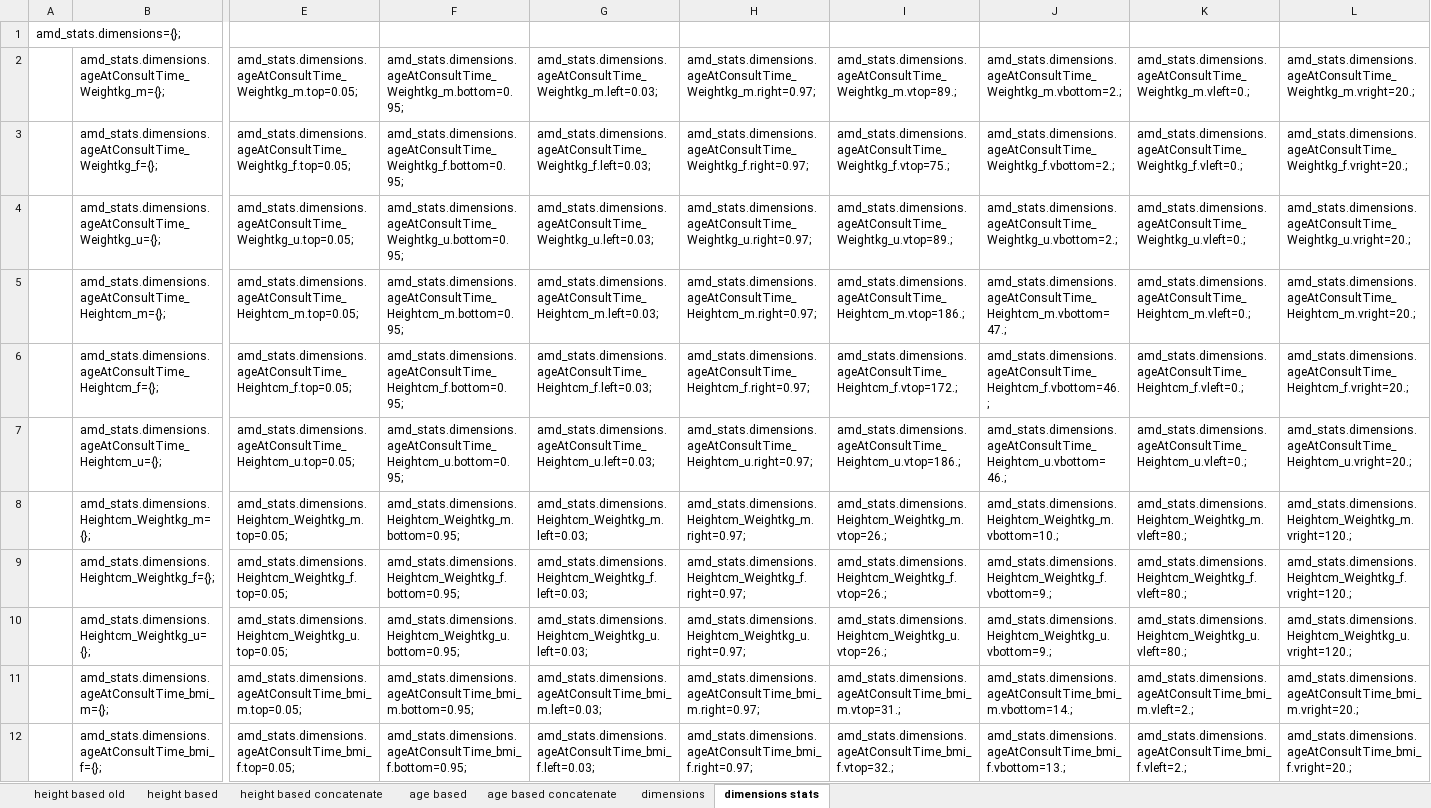
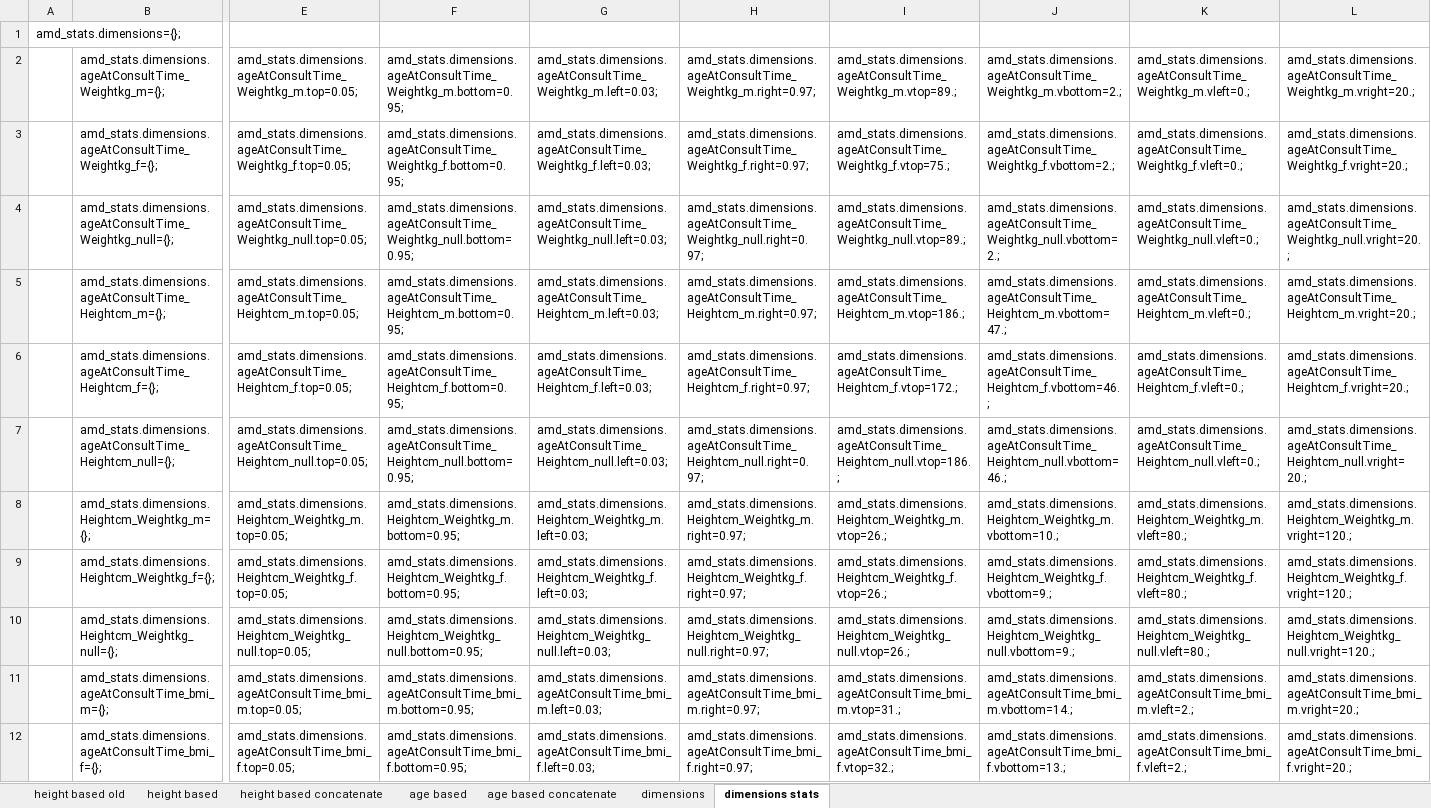
Before and after one commit to jehon/cryptomedic, an Excel workbook: app/webroot/angular/references/amd_stats_datas.xlsx, sheet dimensions stats, drawn as a sheet; only a part is shown, gaps mark what is left out; values as stored, in another font and other column widths than the file's, no borders; the diff covers the shown part only; the diff names each change by its address in the sheet, - before the commit and + after, or states it on an @@ line.

Commit message:
Revert "Sex = null -> sex = "u""
This reverts commit b5fefc9685b82eeb6e1e4235372e86358ec51ee6.

```diff
--- a/app/webroot/angular/references/amd_stats_datas.xlsx (sheet dimensions stats)
+++ b/app/webroot/angular/references/amd_stats_datas.xlsx (sheet dimensions stats)
-B4: amd_stats.dimensions.ageAtConsultTime_Weightkg_u={};
+B4: amd_stats.dimensions.ageAtConsultTime_Weightkg_null={};
-E4: amd_stats.dimensions.ageAtConsultTime_Weightkg_u.top=0.05;
+E4: amd_stats.dimensions.ageAtConsultTime_Weightkg_null.top=0.05;
-F4: amd_stats.dimensions.ageAtConsultTime_Weightkg_u.bottom=0.95;
+F4: amd_stats.dimensions.ageAtConsultTime_Weightkg_null.bottom=0.95;
-G4: amd_stats.dimensions.ageAtConsultTime_Weightkg_u.left=0.03;
+G4: amd_stats.dimensions.ageAtConsultTime_Weightkg_null.left=0.03;
-H4: amd_stats.dimensions.ageAtConsultTime_Weightkg_u.right=0.97;
+H4: amd_stats.dimensions.ageAtConsultTime_Weightkg_null.right=0.97;
-I4: amd_stats.dimensions.ageAtConsultTime_Weightkg_u.vtop=89.;
+I4: amd_stats.dimensions.ageAtConsultTime_Weightkg_null.vtop=89.;
-J4: amd_stats.dimensions.ageAtConsultTime_Weightkg_u.vbottom=2.;
+J4: amd_stats.dimensions.ageAtConsultTime_Weightkg_null.vbottom=2.;
-K4: amd_stats.dimensions.ageAtConsultTime_Weightkg_u.vleft=0.;
+K4: amd_stats.dimensions.ageAtConsultTime_Weightkg_null.vleft=0.;
-L4: amd_stats.dimensions.ageAtConsultTime_Weightkg_u.vright=20.;
+L4: amd_stats.dimensions.ageAtConsultTime_Weightkg_null.vright=20.;
-B7: amd_stats.dimensions.ageAtConsultTime_Heightcm_u={};
+B7: amd_stats.dimensions.ageAtConsultTime_Heightcm_null={};
-E7: amd_stats.dimensions.ageAtConsultTime_Heightcm_u.top=0.05;
+E7: amd_stats.dimensions.ageAtConsultTime_Heightcm_null.top=0.05;
-F7: amd_stats.dimensions.ageAtConsultTime_Heightcm_u.bottom=0.95;
+F7: amd_stats.dimensions.ageAtConsultTime_Heightcm_null.bottom=0.95;
-G7: amd_stats.dimensions.ageAtConsultTime_Heightcm_u.left=0.03;
+G7: amd_stats.dimensions.ageAtConsultTime_Heightcm_null.left=0.03;
-H7: amd_stats.dimensions.ageAtConsultTime_Heightcm_u.right=0.97;
+H7: amd_stats.dimensions.ageAtConsultTime_Heightcm_null.right=0.97;
-I7: amd_stats.dimensions.ageAtConsultTime_Heightcm_u.vtop=186.;
+I7: amd_stats.dimensions.ageAtConsultTime_Heightcm_null.vtop=186.;
-J7: amd_stats.dimensions.ageAtConsultTime_Heightcm_u.vbottom=46.;
+J7: amd_stats.dimensions.ageAtConsultTime_Heightcm_null.vbottom=46.;
-K7: amd_stats.dimensions.ageAtConsultTime_Heightcm_u.vleft=0.;
+K7: amd_stats.dimensions.ageAtConsultTime_Heightcm_null.vleft=0.;
-L7: amd_stats.dimensions.ageAtConsultTime_Heightcm_u.vright=20.;
+L7: amd_stats.dimensions.ageAtConsultTime_Heightcm_null.vright=20.;
-B10: amd_stats.dimensions.Heightcm_Weightkg_u={};
+B10: amd_stats.dimensions.Heightcm_Weightkg_null={};
-E10: amd_stats.dimensions.Heightcm_Weightkg_u.top=0.05;
+E10: amd_stats.dimensions.Heightcm_Weightkg_null.top=0.05;
-F10: amd_stats.dimensions.Heightcm_Weightkg_u.bottom=0.95;
+F10: amd_stats.dimensions.Heightcm_Weightkg_null.bottom=0.95;
-G10: amd_stats.dimensions.Heightcm_Weightkg_u.left=0.03;
+G10: amd_stats.dimensions.Heightcm_Weightkg_null.left=0.03;
-H10: amd_stats.dimensions.Heightcm_Weightkg_u.right=0.97;
+H10: amd_stats.dimensions.Heightcm_Weightkg_null.right=0.97;
-I10: amd_stats.dimensions.Heightcm_Weightkg_u.vtop=26.;
+I10: amd_stats.dimensions.Heightcm_Weightkg_null.vtop=26.;
-J10: amd_stats.dimensions.Heightcm_Weightkg_u.vbottom=9.;
+J10: amd_stats.dimensions.Heightcm_Weightkg_null.vbottom=9.;
-K10: amd_stats.dimensions.Heightcm_Weightkg_u.vleft=80.;
+K10: amd_stats.dimensions.Heightcm_Weightkg_null.vleft=80.;
-L10: amd_stats.dimensions.Heightcm_Weightkg_u.vright=120.;
+L10: amd_stats.dimensions.Heightcm_Weightkg_null.vright=120.;
```
Also changed, not shown: 9 edited cells elsewhere in this sheet, sheet dimensions, 3 other files.
